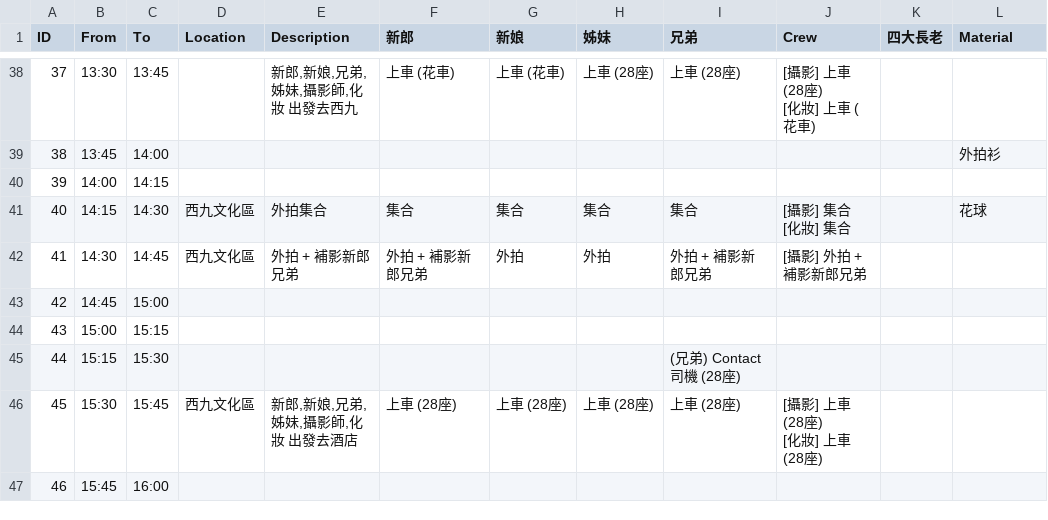
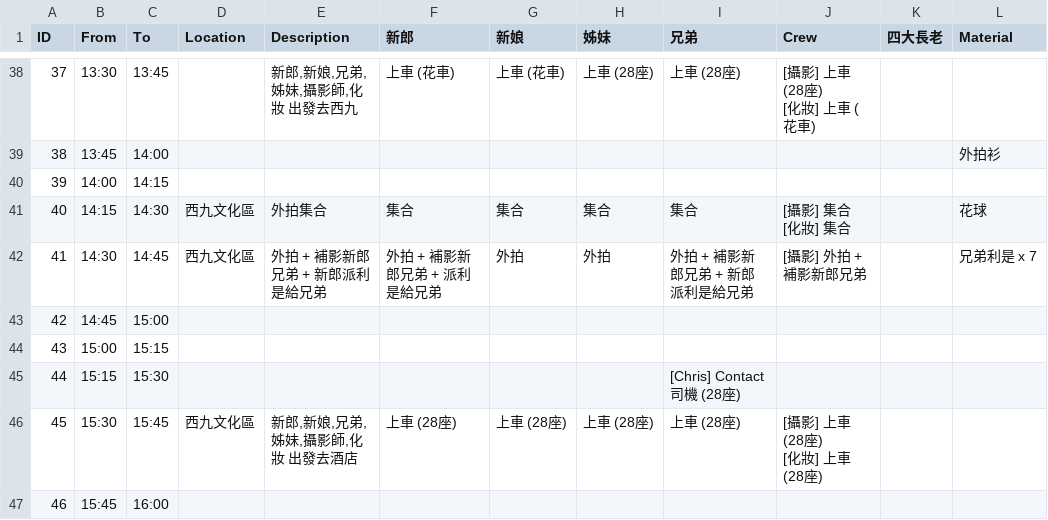
Before and after one commit to kingchun1991/Wedding-Invitation, a CSV file: data/data.csv, drawn as a sheet; only a part is shown, gaps mark what is left out; the diff covers the shown part only; the diff names each change by its address in the sheet, - before the commit and + after, or states it on an @@ line.

```diff
--- a/data/data.csv
+++ b/data/data.csv
-E42 (Description): 外拍 + 補影新郎兄弟
+E42 (Description): 外拍 + 補影新郎兄弟 + 新郎派利是給兄弟
-F42 (新郎): 外拍 + 補影新郎兄弟
+F42 (新郎): 外拍 + 補影新郎兄弟 + 派利是給兄弟
-I42 (兄弟): 外拍 + 補影新郎兄弟
+I42 (兄弟): 外拍 + 補影新郎兄弟 + 新郎派利是給兄弟
-L42 (Material): (empty)
+L42 (Material): 兄弟利是 x 7
-I45 (兄弟): (兄弟) Contact司機 (28座)
+I45 (兄弟): [Chris] Contact司機 (28座)
```
Also changed, not shown: 1 added row and 71 edited cells elsewhere in this file, 1 other file.
